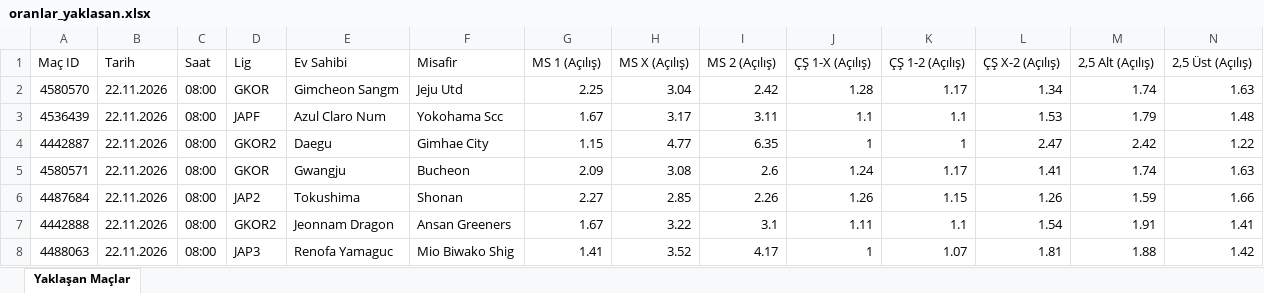
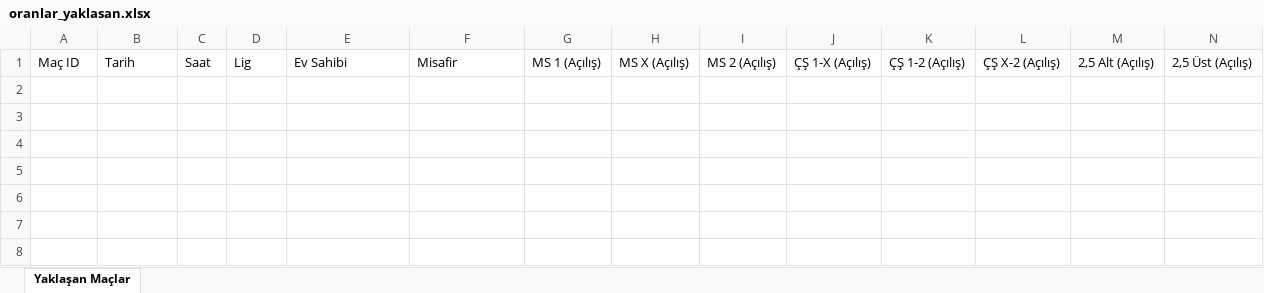
Before and after one commit to MuSa60-12/mackolik-oranlar, an Excel workbook: oranlar_yaklasan.xlsx, sheet Yaklaşan Maçlar, drawn as a sheet; only a part is shown; values as stored, in another font and other column widths than the file's, no borders; rows hold the shown columns only; the diff names each change by its address in the sheet, - before the commit and + after, or states it on an @@ line.

```diff
--- a/oranlar_yaklasan.xlsx (sheet Yaklaşan Maçlar)
+++ b/oranlar_yaklasan.xlsx (sheet Yaklaşan Maçlar)
-row 2: 4580570 | 22.11.2026 | 08:00 | GKOR | Gimcheon Sangm | Jeju Utd | 2.25 | 3.04 | 2.42 | 1.28 | 1.17 | 1.34 | 1.74 | 1.63
-row 3: 4536439 | 22.11.2026 | 08:00 | JAPF | Azul Claro Num | Yokohama Scc | 1.67 | 3.17 | 3.11 | 1.1 | 1.1 | 1.53 | 1.79 | 1.48
-row 4: 4442887 | 22.11.2026 | 08:00 | GKOR2 | Daegu | Gimhae City | 1.15 | 4.77 | 6.35 | 1 | 1 | 2.47 | 2.42 | 1.22
-row 5: 4580571 | 22.11.2026 | 08:00 | GKOR | Gwangju | Bucheon | 2.09 | 3.08 | 2.6 | 1.24 | 1.17 | 1.41 | 1.74 | 1.63
-row 6: 4487684 | 22.11.2026 | 08:00 | JAP2 | Tokushima | Shonan | 2.27 | 2.85 | 2.26 | 1.26 | 1.15 | 1.26 | 1.59 | 1.66
-row 7: 4442888 | 22.11.2026 | 08:00 | GKOR2 | Jeonnam Dragon | Ansan Greeners | 1.67 | 3.22 | 3.1 | 1.11 | 1.1 | 1.54 | 1.91 | 1.41
-row 8: 4488063 | 22.11.2026 | 08:00 | JAP3 | Renofa Yamaguc | Mio Biwako Shig | 1.41 | 3.52 | 4.17 | 1 | 1.07 | 1.81 | 1.88 | 1.42
```
Also changed, not shown: 1 other file.
